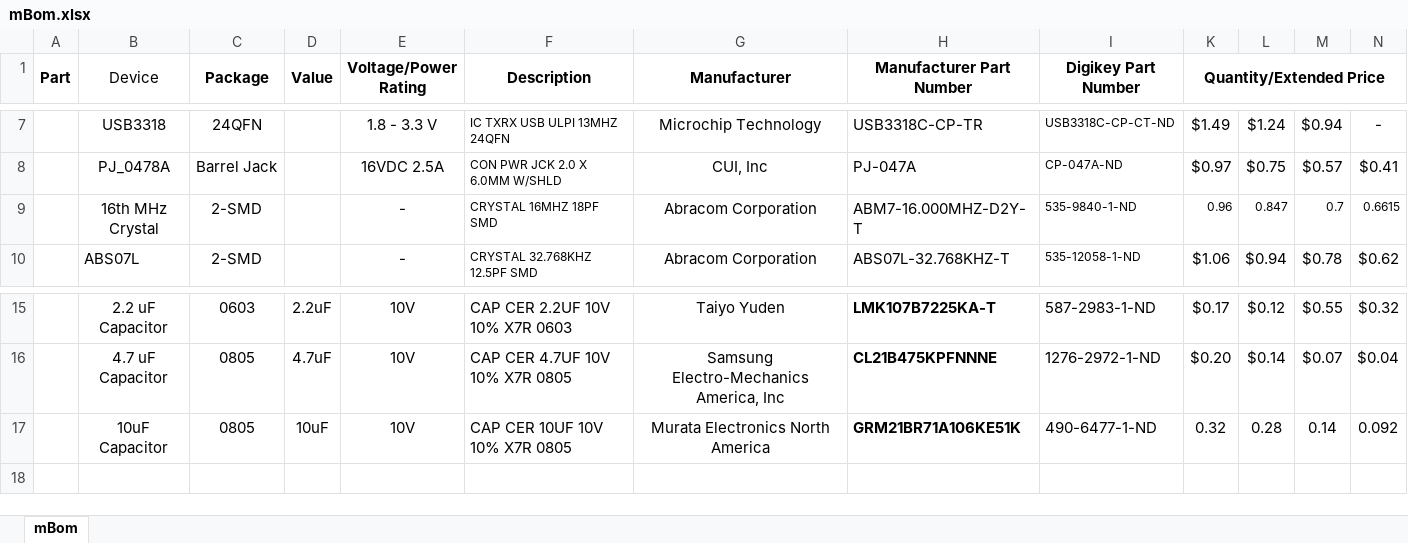
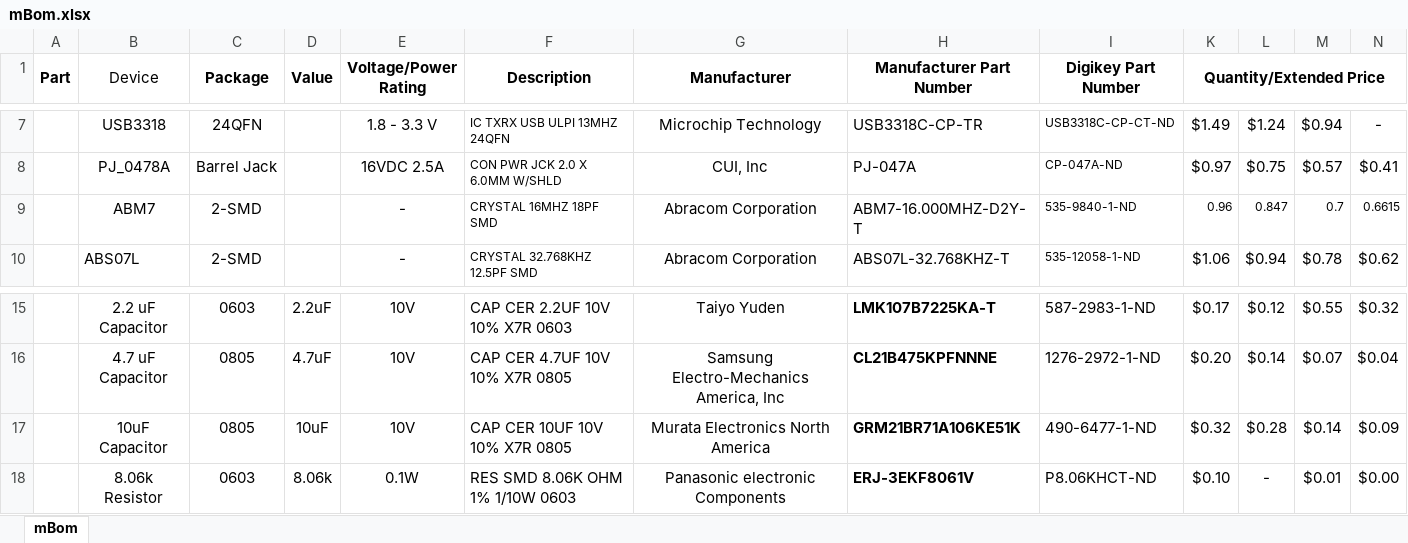
Before and after one commit to jalcok1/capstone, an Excel workbook: mBom.xlsx, sheet mBom, drawn as a sheet; only a part is shown, gaps mark what is left out; values as stored, in another font and other column widths than the file's, no borders; the diff names each change by its address in the sheet, - before the commit and + after, or states it on an @@ line.

```diff
--- a/mBom.xlsx (sheet mBom)
+++ b/mBom.xlsx (sheet mBom)
-B9 (Device): 16th MHz Crystal
+B9 (Device): ABM7
-K17 (Quantity/Extended Price): 0.32
+K17 (Quantity/Extended Price): $0.32
-L17: 0.28
+L17: $0.28
-M17: 0.14
+M17: $0.14
-N17: 0.092
+N17: $0.09
+row 18:  | 8.06k Resistor | 0603 | 8.06k | 0.1W | RES SMD 8.06K OHM 1% 1/10W 0603 | Panasonic electronic Components | ERJ-3EKF8061V | P8.06KHCT-ND | $0.10 | - | $0.01 | $0.00
```
Also changed, not shown: hardware/component_selection.xlsx, 1 other file.
